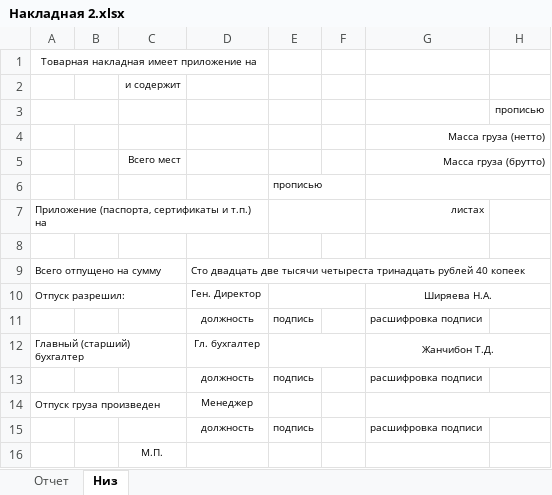
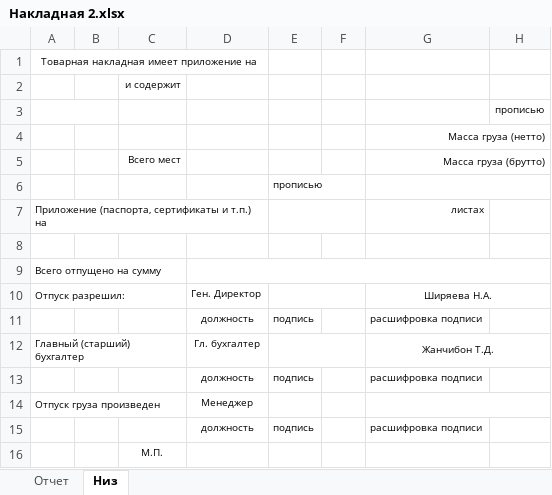
Before and after one commit to Meller008/CRM-Avi, an Excel workbook: templates/order/Накладная 2.xlsx, sheet Низ, drawn as a sheet; only a part is shown; values as stored, in another font and other column widths than the file's, no borders; the diff names each change by its address in the sheet, - before the commit and + after, or states it on an @@ line.

Commit message:
работа - Поправлена накладная

```diff
--- a/templates/order/Накладная 2.xlsx (sheet Низ)
+++ b/templates/order/Накладная 2.xlsx (sheet Низ)
-D9: Сто двадцать две тысячи четыреста тринадцать рублей 40 копеек
+D9: (empty)
```
Also changed, not shown: 1 other file.
